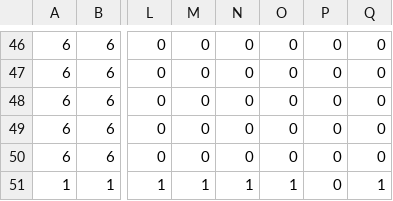
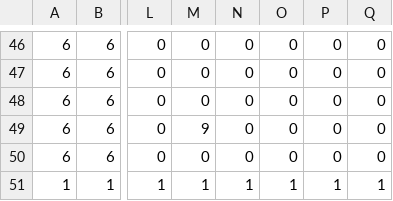
Before and after one commit to SorakakeruOsushi/Team3_2495, a CSV file: 3班/project/data/stage/Stage06.csv, drawn as a sheet; only a part is shown, gaps mark what is left out; the diff names each change by its address in the sheet, - before the commit and + after, or states it on an @@ line.

```diff
--- a/3班/project/data/stage/Stage06.csv
+++ b/3班/project/data/stage/Stage06.csv
-M49: 0
+M49: 9
-P51: 0
+P51: 1
```
Also changed, not shown: 12 other files.
